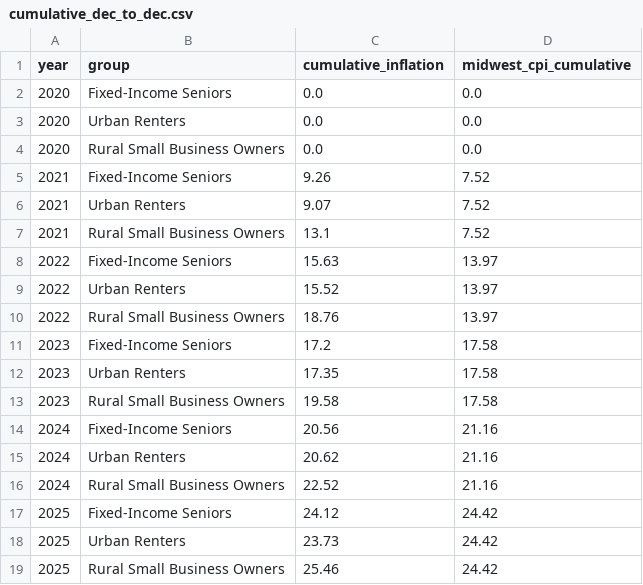
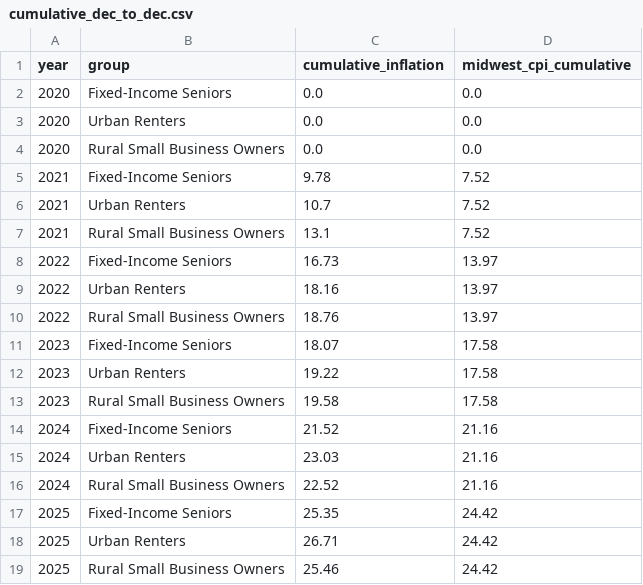
Before and after one commit to julianholguinr/divergence-index, a CSV file: data/processed/cumulative_dec_to_dec.csv, drawn as a sheet.

```diff
--- a/data/processed/cumulative_dec_to_dec.csv
+++ b/data/processed/cumulative_dec_to_dec.csv
@@ -4,16 +4,16 @@ year,group,cumulative_inflation,midwest_cpi_cumulative
 2020,Rural Small Business Owners,0.0,0.0
-2021,Fixed-Income Seniors,9.26,7.52
-2021,Urban Renters,9.07,7.52
+2021,Fixed-Income Seniors,9.78,7.52
+2021,Urban Renters,10.7,7.52
 2021,Rural Small Business Owners,13.1,7.52
-2022,Fixed-Income Seniors,15.63,13.97
-2022,Urban Renters,15.52,13.97
+2022,Fixed-Income Seniors,16.73,13.97
+2022,Urban Renters,18.16,13.97
 2022,Rural Small Business Owners,18.76,13.97
-2023,Fixed-Income Seniors,17.2,17.58
-2023,Urban Renters,17.35,17.58
+2023,Fixed-Income Seniors,18.07,17.58
+2023,Urban Renters,19.22,17.58
 2023,Rural Small Business Owners,19.58,17.58
-2024,Fixed-Income Seniors,20.56,21.16
-2024,Urban Renters,20.62,21.16
+2024,Fixed-Income Seniors,21.52,21.16
+2024,Urban Renters,23.03,21.16
 2024,Rural Small Business Owners,22.52,21.16
-2025,Fixed-Income Seniors,24.12,24.42
-2025,Urban Renters,23.73,24.42
+2025,Fixed-Income Seniors,25.35,24.42
+2025,Urban Renters,26.71,24.42
 2025,Rural Small Business Owners,25.46,24.42
```
Also changed, not shown: data/processed/cumulative_inflation.csv, data/processed/divergence_index.csv, 19 other files.
